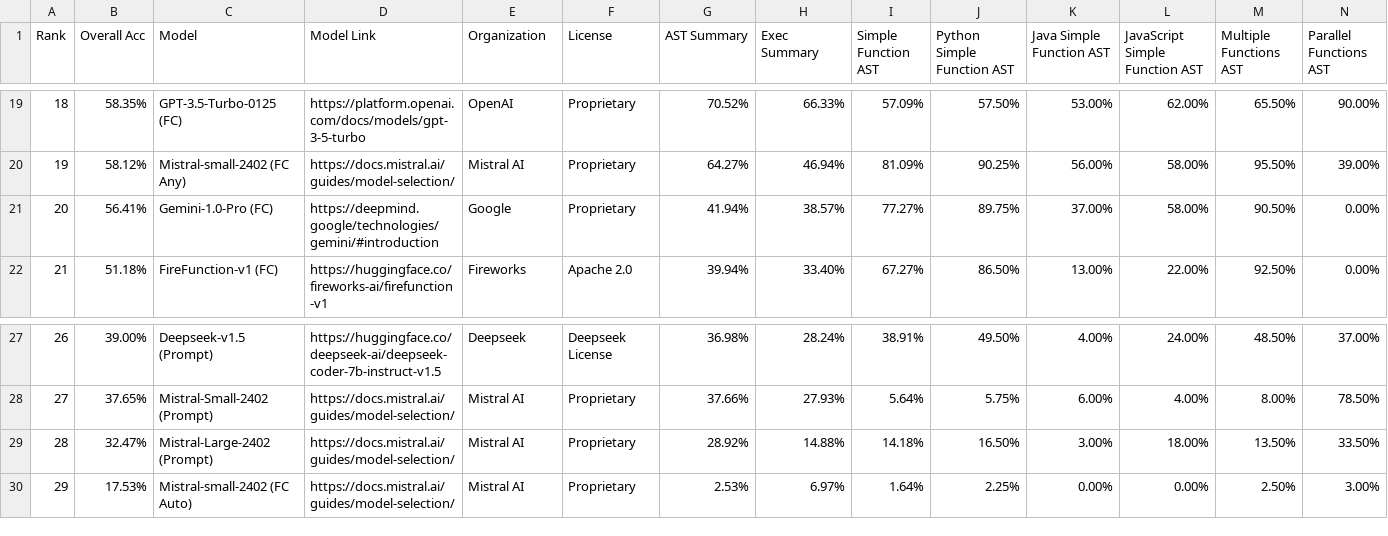
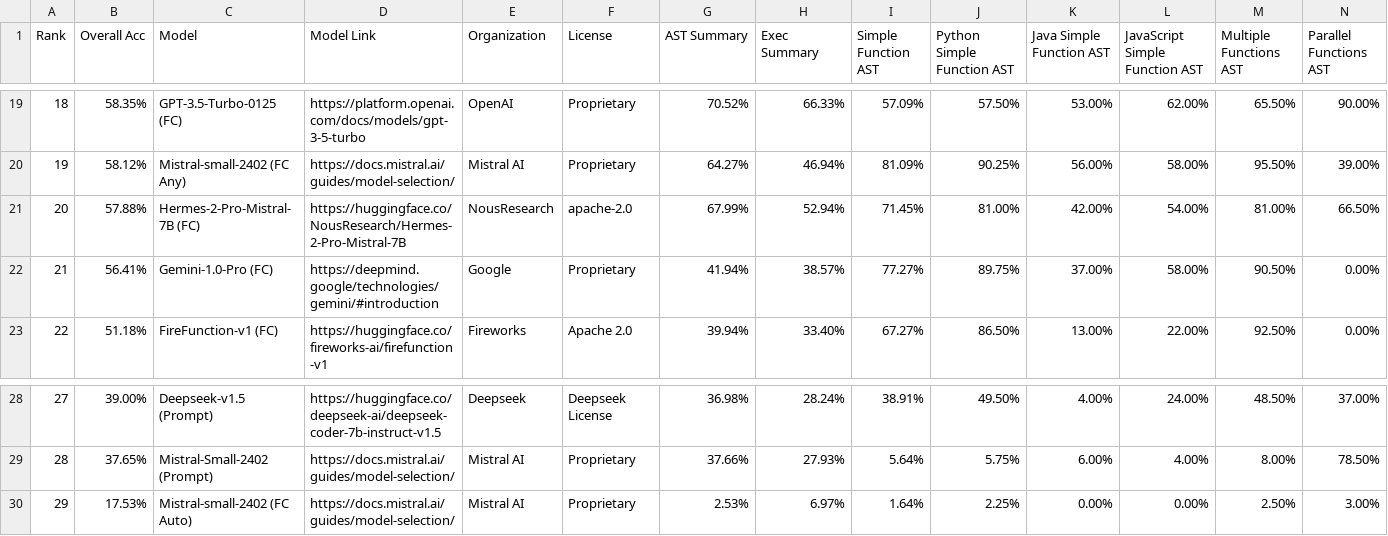
Before and after one commit to ShishirPatil/gorilla, a CSV file: data.csv, drawn as a sheet; only a part is shown, gaps mark what is left out; removed rows and columns are numbered as before the commit, all else as after; rows hold the shown columns only; the diff names each change by its address in the sheet, - before the commit and + after, or states it on an @@ line.

Commit message:
Leaderboard update, in sync with the addition of new model Hermes-2-Pro-Mistral-7B (#346)
As mentioned in #327, this PR updates the leaderboard with the new model
Hermes-2-Pro-Mistral-7B.
This PR **does** change the value on the leaderboard. Specifically, it
adds a new entry; it does not change the score for any of the existing
models.

The previous PR #328 was closed by accident.

```diff
--- a/data.csv
+++ b/data.csv
+row 21: 20 | 57.88% | Hermes-2-Pro-Mistral-7B (FC) | https://huggingface.co/NousResearch/Hermes-2-Pro-Mistral-7B | NousResearch | apache-2.0 | 67.99% | 52.94% | 71.45% | 81.00% | 42.00% | 54.00% | 81.00% | 66.50%
@@ column A (Rank) renumbered between rows 22 and 29 @@
-row 29: 28 | 32.47% | Mistral-Large-2402 (Prompt) | https://docs.mistral.ai/guides/model-selection/ | Mistral AI | Proprietary | 28.92% | 14.88% | 14.18% | 16.50% | 3.00% | 18.00% | 13.50% | 33.50%
```
Also changed, not shown: 2 other files.
